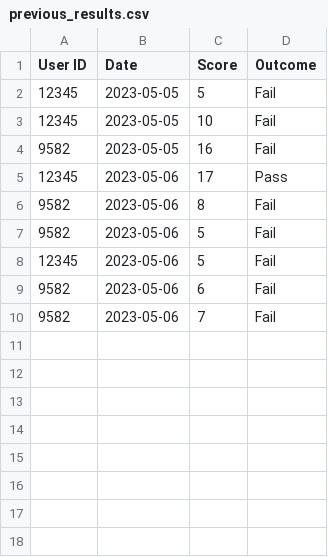
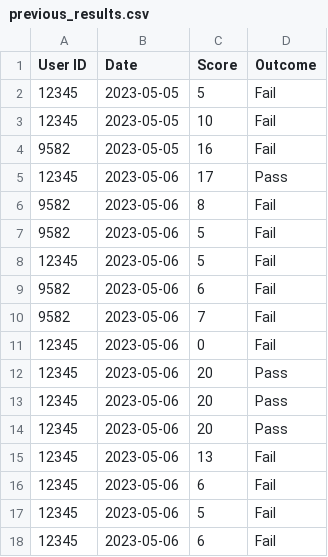
Before and after one commit to katielock92/CA-T1A3, a CSV file: src/previous_results.csv, drawn as a sheet; the diff names each change by its address in the sheet, - before the commit and + after, or states it on an @@ line.

```diff
--- a/src/previous_results.csv
+++ b/src/previous_results.csv
+row 11: 12345 | 2023-05-06 | 0 | Fail
+row 12: 12345 | 2023-05-06 | 20 | Pass
+row 13: 12345 | 2023-05-06 | 20 | Pass
+row 14: 12345 | 2023-05-06 | 20 | Pass
+row 15: 12345 | 2023-05-06 | 13 | Fail
+row 16: 12345 | 2023-05-06 | 6 | Fail
+row 17: 12345 | 2023-05-06 | 5 | Fail
+row 18: 12345 | 2023-05-06 | 6 | Fail
```
Also changed, not shown: 5 other files.
